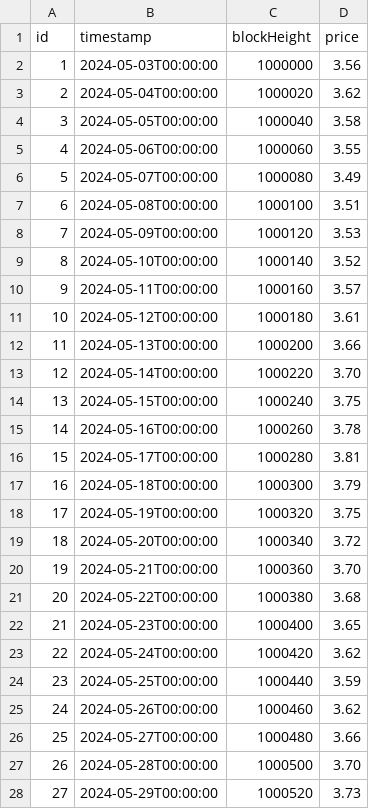
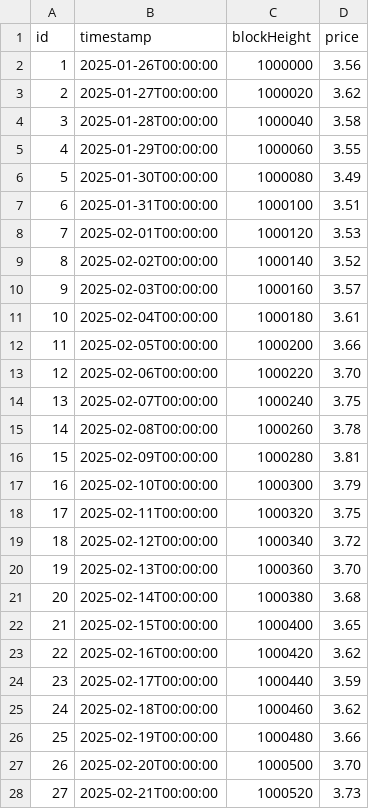
Before and after one commit to jhontejada95/CAFE-INDEX, a CSV file: data/raw_coffee_prices.csv, drawn as a sheet; only a part is shown; the diff covers the shown part only.

```diff
--- a/data/raw_coffee_prices.csv
+++ b/data/raw_coffee_prices.csv
@@ -1,28 +1,28 @@
 id,timestamp,blockHeight,price
-1,2024-05-03T00:00:00,1000000,3.56
-2,2024-05-04T00:00:00,1000020,3.62
-3,2024-05-05T00:00:00,1000040,3.58
-4,2024-05-06T00:00:00,1000060,3.55
-5,2024-05-07T00:00:00,1000080,3.49
-6,2024-05-08T00:00:00,1000100,3.51
-7,2024-05-09T00:00:00,1000120,3.53
-8,2024-05-10T00:00:00,1000140,3.52
-9,2024-05-11T00:00:00,1000160,3.57
-10,2024-05-12T00:00:00,1000180,3.61
-11,2024-05-13T00:00:00,1000200,3.66
-12,2024-05-14T00:00:00,1000220,3.70
-13,2024-05-15T00:00:00,1000240,3.75
-14,2024-05-16T00:00:00,1000260,3.78
-15,2024-05-17T00:00:00,1000280,3.81
-16,2024-05-18T00:00:00,1000300,3.79
-17,2024-05-19T00:00:00,1000320,3.75
-18,2024-05-20T00:00:00,1000340,3.72
-19,2024-05-21T00:00:00,1000360,3.70
-20,2024-05-22T00:00:00,1000380,3.68
-21,2024-05-23T00:00:00,1000400,3.65
-22,2024-05-24T00:00:00,1000420,3.62
-23,2024-05-25T00:00:00,1000440,3.59
-24,2024-05-26T00:00:00,1000460,3.62
-25,2024-05-27T00:00:00,1000480,3.66
-26,2024-05-28T00:00:00,1000500,3.70
-27,2024-05-29T00:00:00,1000520,3.73
+1,2025-01-26T00:00:00,1000000,3.56
+2,2025-01-27T00:00:00,1000020,3.62
+3,2025-01-28T00:00:00,1000040,3.58
+4,2025-01-29T00:00:00,1000060,3.55
+5,2025-01-30T00:00:00,1000080,3.49
+6,2025-01-31T00:00:00,1000100,3.51
+7,2025-02-01T00:00:00,1000120,3.53
+8,2025-02-02T00:00:00,1000140,3.52
+9,2025-02-03T00:00:00,1000160,3.57
+10,2025-02-04T00:00:00,1000180,3.61
+11,2025-02-05T00:00:00,1000200,3.66
+12,2025-02-06T00:00:00,1000220,3.70
+13,2025-02-07T00:00:00,1000240,3.75
+14,2025-02-08T00:00:00,1000260,3.78
+15,2025-02-09T00:00:00,1000280,3.81
+16,2025-02-10T00:00:00,1000300,3.79
+17,2025-02-11T00:00:00,1000320,3.75
+18,2025-02-12T00:00:00,1000340,3.72
+19,2025-02-13T00:00:00,1000360,3.70
+20,2025-02-14T00:00:00,1000380,3.68
+21,2025-02-15T00:00:00,1000400,3.65
+22,2025-02-16T00:00:00,1000420,3.62
+23,2025-02-17T00:00:00,1000440,3.59
+24,2025-02-18T00:00:00,1000460,3.62
+25,2025-02-19T00:00:00,1000480,3.66
+26,2025-02-20T00:00:00,1000500,3.70
+27,2025-02-21T00:00:00,1000520,3.73
```
Also changed, not shown: 108 edited cells elsewhere in this file, data/processed_coffee_prices.csv, 3 other files.
